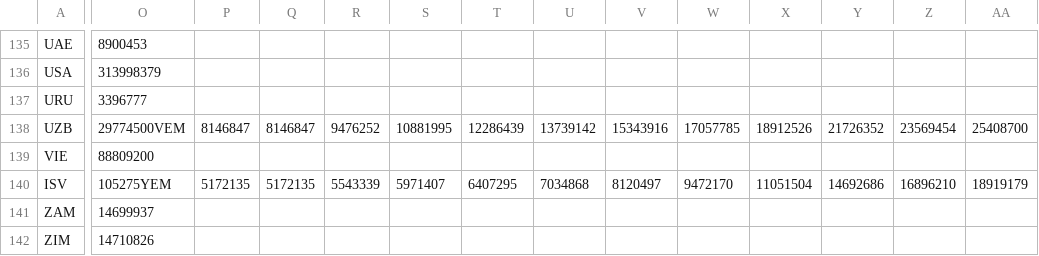
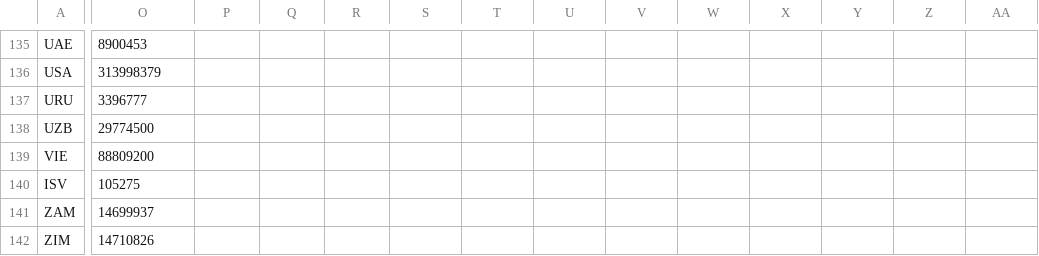
Before and after one commit to ayydany/ayydany.github.io, a CSV file: vi/csv/world_population.csv, drawn as a sheet; only a part is shown, gaps mark what is left out; the diff covers the shown part only; the diff names each change by its address in the sheet, - before the commit and + after, or states it on an @@ line.

```diff
--- a/vi/csv/world_population.csv
+++ b/vi/csv/world_population.csv
-O138: 29774500VEM
+O138: 29774500
-P138: 8146847
+P138: (empty)
-Q138: 8146847
+Q138: (empty)
-R138: 9476252
+R138: (empty)
-S138: 10881995
+S138: (empty)
-T138: 12286439
+T138: (empty)
-U138: 13739142
+U138: (empty)
-V138: 15343916
+V138: (empty)
-W138: 17057785
+W138: (empty)
-X138: 18912526
+X138: (empty)
-Y138: 21726352
+Y138: (empty)
-Z138: 23569454
+Z138: (empty)
-AA138: 25408700
+AA138: (empty)
-O140: 105275YEM
+O140: 105275
-P140: 5172135
+P140: (empty)
-Q140: 5172135
+Q140: (empty)
-R140: 5543339
+R140: (empty)
-S140: 5971407
+S140: (empty)
-T140: 6407295
+T140: (empty)
-U140: 7034868
+U140: (empty)
-V140: 8120497
+V140: (empty)
-W140: 9472170
+W140: (empty)
-X140: 11051504
+X140: (empty)
-Y140: 14692686
+Y140: (empty)
-Z140: 16896210
+Z140: (empty)
-AA140: 18919179
+AA140: (empty)
```
Also changed, not shown: 12 edited cells elsewhere in this file, 4 other files.
